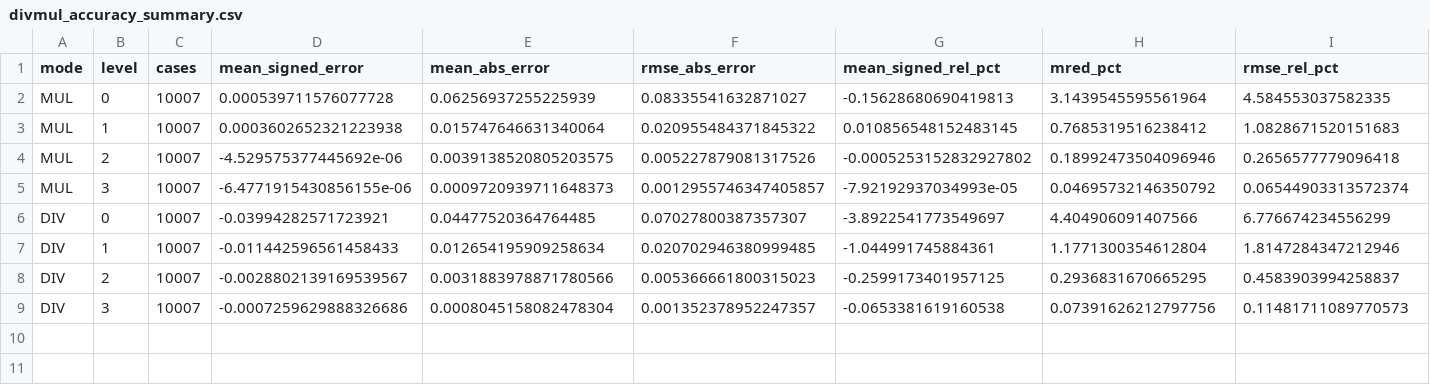
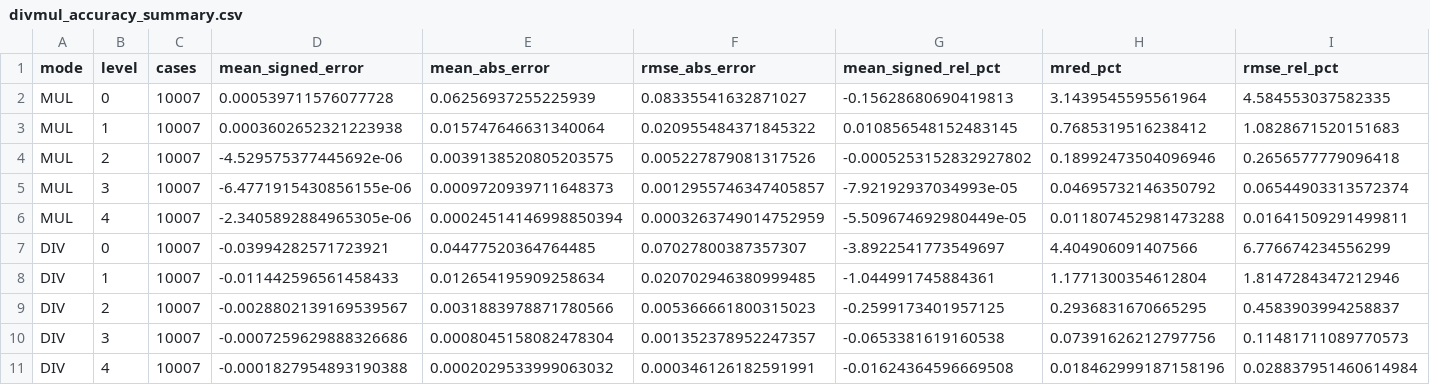
Before and after one commit to dpcarry/divmul, a CSV file: python/results_ideal/divmul_accuracy_summary.csv, drawn as a sheet; only a part is shown; rows hold the shown columns only; the diff names each change by its address in the sheet, - before the commit and + after, or states it on an @@ line.

Commit message:
Add L4 RTL accuracy evaluation

```diff
--- a/python/results_ideal/divmul_accuracy_summary.csv
+++ b/python/results_ideal/divmul_accuracy_summary.csv
+row 6: MUL | 4 | 10007 | -2.3405892884965305e-06 | 0.00024514146998850394 | 0.0003263749014752959 | -5.509674692980449e-05 | 0.011807452981473288 | 0.01641509291499811
+row 11: DIV | 4 | 10007 | -0.0001827954893190388 | 0.0002029533999063032 | 0.000346126182591991 | -0.01624364596669508 | 0.018462999187158196 | 0.028837951460614984
```
Also changed, not shown: python/results_rtl/divmul_accuracy_summary.csv, 21 other files.
